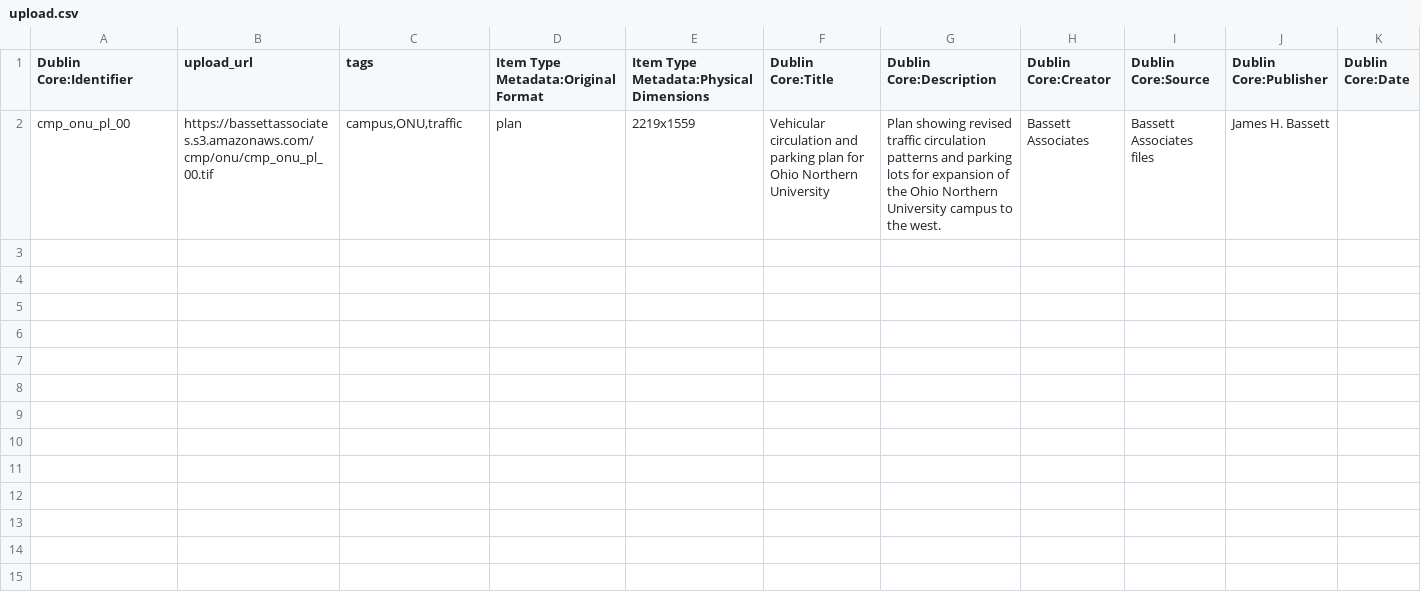
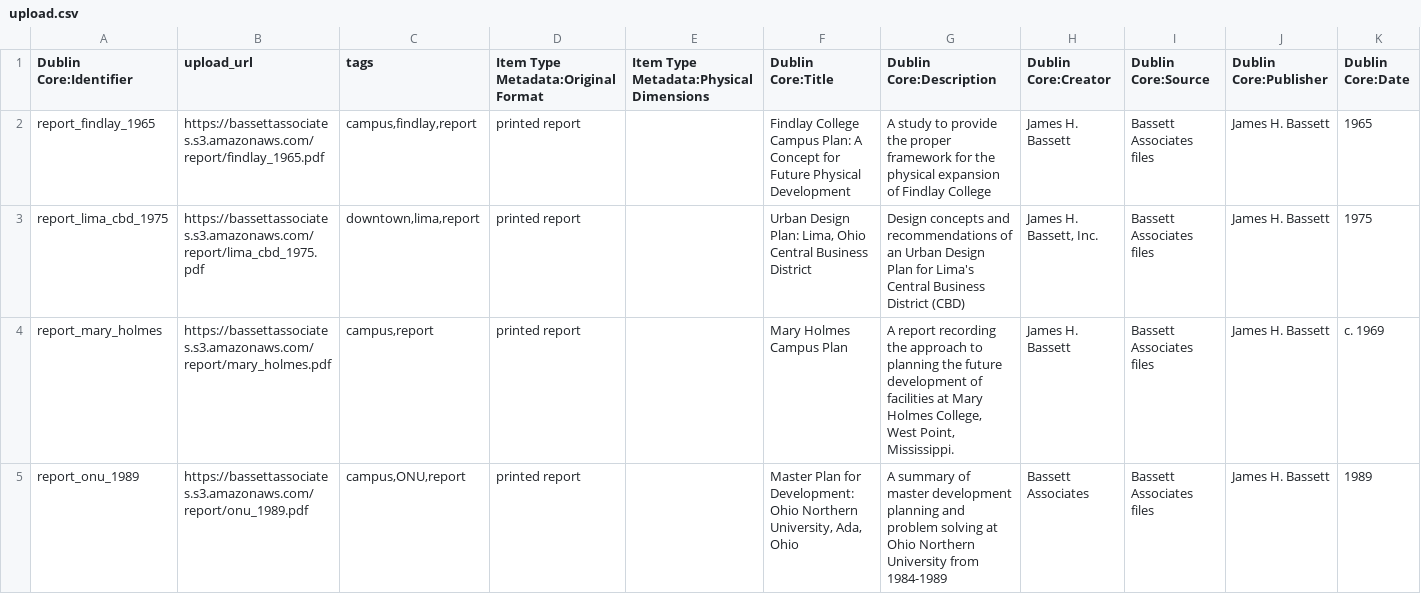
Before and after one commit to baskaufs/bassettassociates, a CSV file: data/upload.csv, drawn as a sheet; only a part is shown; removed rows and columns are numbered as before the commit, all else as after; rows hold the shown columns only; the diff names each change by its address in the sheet, - before the commit and + after, or states it on an @@ line.

Commit message:
add metadata for four PDFs of printed reports

```diff
--- a/data/upload.csv
+++ b/data/upload.csv
-row 2: cmp_onu_pl_00 | https://bassettassociates.s3.amazonaws.com/cmp/onu/cmp_onu_pl_00.tif | campus,ONU,traffic | plan | 2219x1559 | Vehicular circulation and parking plan for Ohio Northern University | Plan showing revised traffic circulation patterns and parking lots for expansion of the Ohio Northern University campus to the west. | Bassett Associates | Bassett Associates files | James H. Bassett
+row 2: report_findlay_1965 | https://bassettassociates.s3.amazonaws.com/report/findlay_1965.pdf | campus,findlay,report | printed report |  | Findlay College Campus Plan: A Concept for Future Physical Development | A study to provide the proper framework for the physical expansion of Findlay College | James H. Bassett | Bassett Associates files | James H. Bassett | 1965
+row 3: report_lima_cbd_1975 | https://bassettassociates.s3.amazonaws.com/report/lima_cbd_1975.pdf | downtown,lima,report | printed report |  | Urban Design Plan: Lima, Ohio Central Business District | Design concepts and recommendations of an Urban Design Plan for Lima's Central Business District (CBD) | James H. Bassett, Inc. | Bassett Associates files | James H. Bassett | 1975
+row 4: report_mary_holmes | https://bassettassociates.s3.amazonaws.com/report/mary_holmes.pdf | campus,report | printed report |  | Mary Holmes Campus Plan | A report recording the approach to planning the future development of facilities at Mary Holmes College, West Point, Mississippi. | James H. Bassett | Bassett Associates files | James H. Bassett | c. 1969
+row 5: report_onu_1989 | https://bassettassociates.s3.amazonaws.com/report/onu_1989.pdf | campus,ONU,report | printed report |  | Master Plan for Development: Ohio Northern University, Ada, Ohio | A summary of master development planning and problem solving at Ohio Northern University from 1984-1989 | Bassett Associates | Bassett Associates files | James H. Bassett | 1989
```
Also changed, not shown: data/identifiers.csv.
